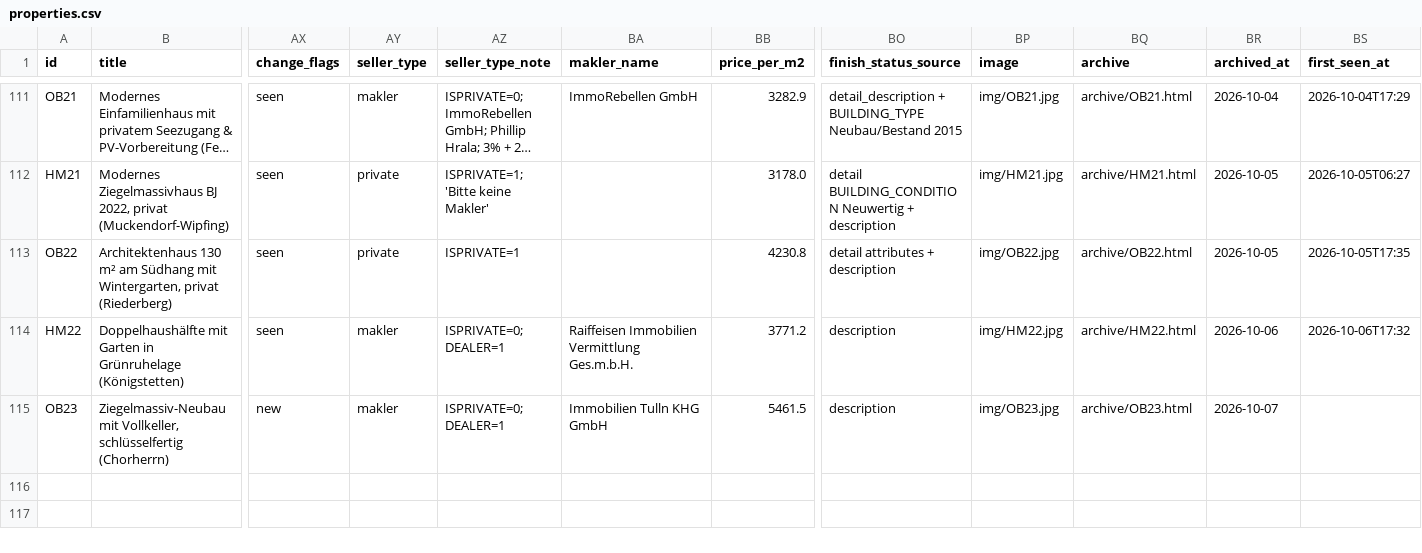
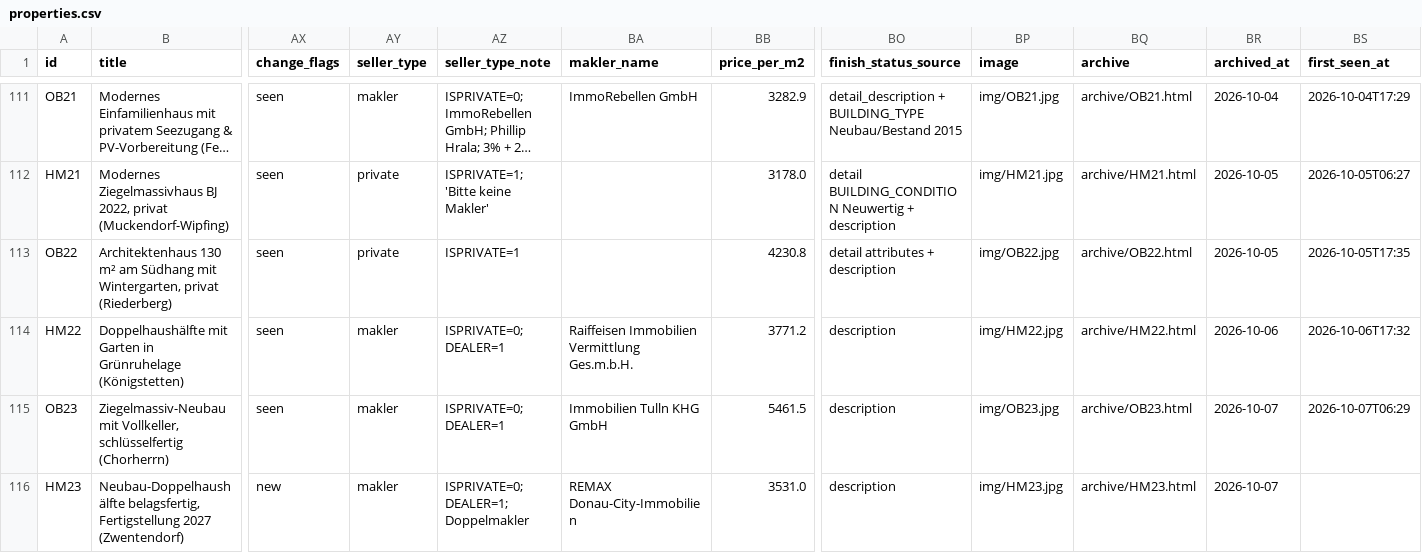
Before and after one commit to dmstacey/tulln-property-watch, a CSV file: properties.csv, drawn as a sheet; only a part is shown, gaps mark what is left out; long unchanged cells end in …; rows hold the shown columns only; the diff names each change by its address in the sheet, - before the commit and + after, or states it on an @@ line.

Commit message:
Evening watch 2026-10-07: add HM23 Zwentendorf Neubau-DHH €399k belagsfertig (115 rows / 101 active)

```diff
--- a/properties.csv
+++ b/properties.csv
-AX115 (change_flags): new
+AX115 (change_flags): seen
-BS115 (first_seen_at): (empty)
+BS115 (first_seen_at): 2026-10-07T06:29
+row 116: HM23 | Neubau-Doppelhaushälfte belagsfertig, Fertigstellung 2027 (Zwentendorf) | new | makler | ISPRIVATE=0; DEALER=1; Doppelmakler | REMAX Donau-City-Immobilien | 3531.0 | description | img/HM23.jpg | archive/HM23.html | 2026-10-07
```
Also changed, not shown: 14 other files.
